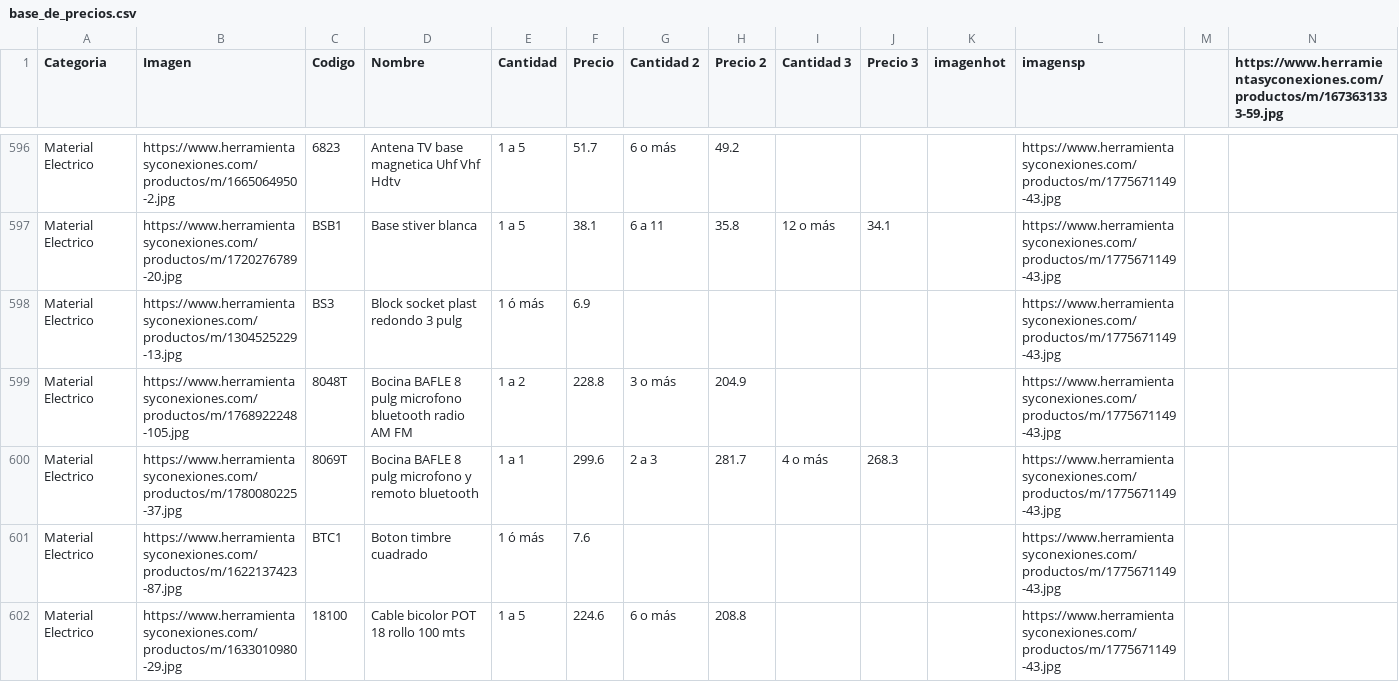
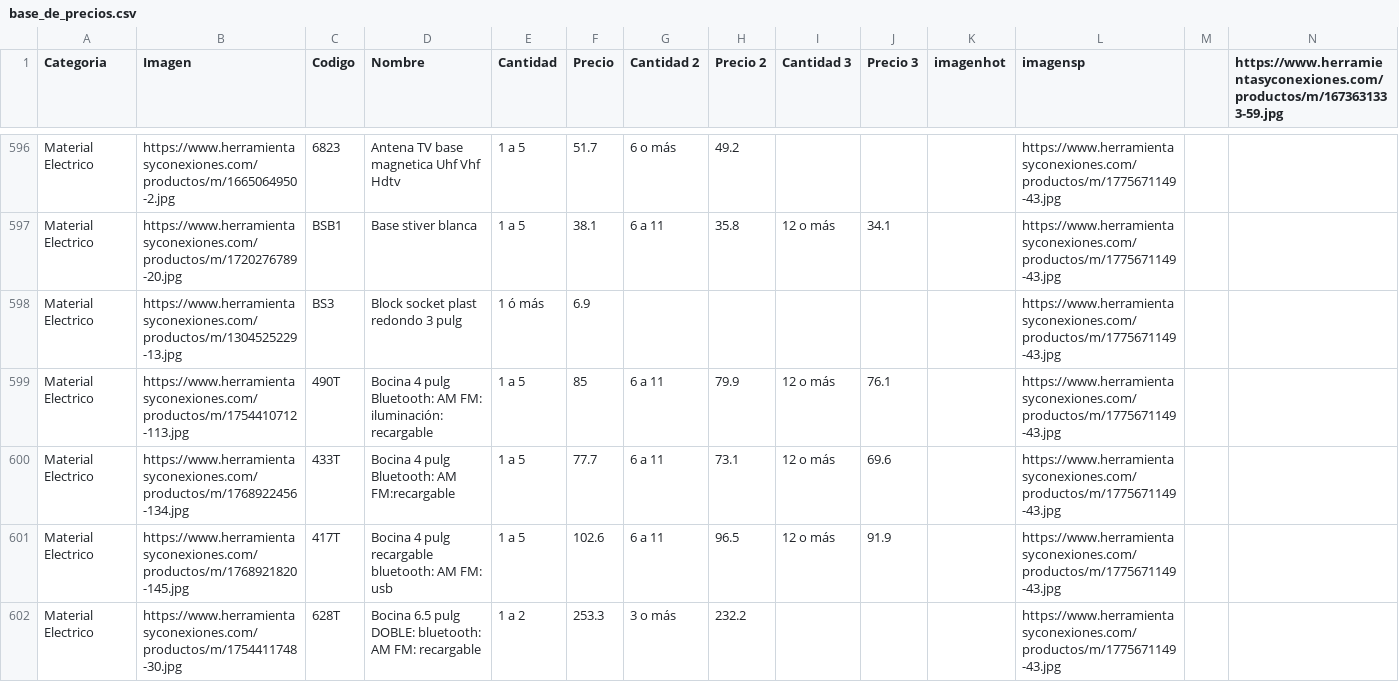
Before and after one commit to herramientasyconexiones-star/CATALOGO-HERCON, a CSV file: base_de_precios.csv, drawn as a sheet; only a part is shown, gaps mark what is left out; the shorter side is filled out with more unchanged rows; the diff covers the shown part only; the diff names each change by its address in the sheet, - before the commit and + after, or states it on an @@ line.

Commit message:
Update base_de_precios.csv

```diff
--- a/base_de_precios.csv
+++ b/base_de_precios.csv
+row 599: Material Electrico | https://www.herramientasyconexiones.com/productos/m/1754410712-113.jpg | 490T | Bocina 4 pulg Bluetooth: AM FM: iluminación: recargable | 1 a 5 | 85 | 6 a 11 | 79.9 | 12 o más | 76.1 |  | https://www.herramientasyconexiones.com/productos/m/1775671149-43.jpg
+row 600: Material Electrico | https://www.herramientasyconexiones.com/productos/m/1768922456-134.jpg | 433T | Bocina 4 pulg Bluetooth: AM FM:recargable | 1 a 5 | 77.7 | 6 a 11 | 73.1 | 12 o más | 69.6 |  | https://www.herramientasyconexiones.com/productos/m/1775671149-43.jpg
+row 601: Material Electrico | https://www.herramientasyconexiones.com/productos/m/1768921820-145.jpg | 417T | Bocina 4 pulg recargable bluetooth: AM FM: usb | 1 a 5 | 102.6 | 6 a 11 | 96.5 | 12 o más | 91.9 |  | https://www.herramientasyconexiones.com/productos/m/1775671149-43.jpg
+row 602: Material Electrico | https://www.herramientasyconexiones.com/productos/m/1754411748-30.jpg | 628T | Bocina 6.5 pulg DOBLE: bluetooth: AM FM: recargable | 1 a 2 | 253.3 | 3 o más | 232.2 |  |  |  | https://www.herramientasyconexiones.com/productos/m/1775671149-43.jpg
```
Also changed, not shown: 3 added rows and 4 edited cells elsewhere in this file.
